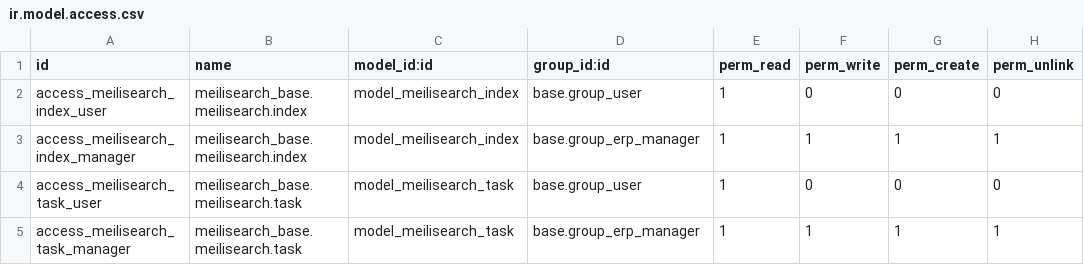
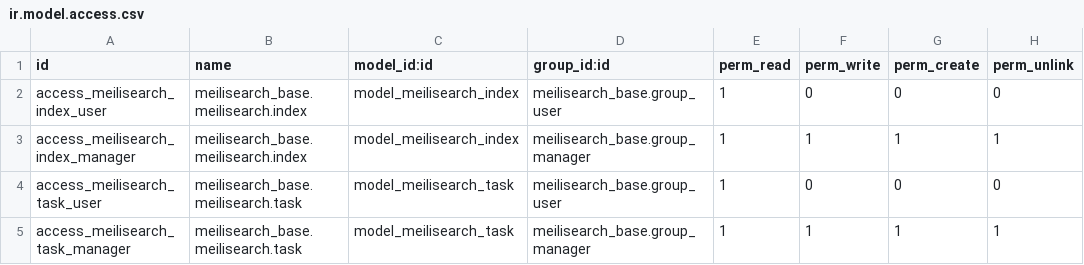
Before and after one commit to Mint-System/Odoo-Apps-Connector, a CSV file: meilisearch_base/security/ir.model.access.csv, drawn as a sheet.

Commit message:
feat(meilisearch_base): add security groups

```diff
--- a/meilisearch_base/security/ir.model.access.csv
+++ b/meilisearch_base/security/ir.model.access.csv
@@ -1,5 +1,5 @@
 id,name,model_id:id,group_id:id,perm_read,perm_write,perm_create,perm_unlink
-access_meilisearch_index_user,meilisearch_base.meilisearch.index,model_meilisearch_index,base.group_user,1,0,0,0
-access_meilisearch_index_manager,meilisearch_base.meilisearch.index,model_meilisearch_index,base.group_erp_manager,1,1,1,1
-access_meilisearch_task_user,meilisearch_base.meilisearch.task,model_meilisearch_task,base.group_user,1,0,0,0
-access_meilisearch_task_manager,meilisearch_base.meilisearch.task,model_meilisearch_task,base.group_erp_manager,1,1,1,1
+access_meilisearch_index_user,meilisearch_base.meilisearch.index,model_meilisearch_index,meilisearch_base.group_user,1,0,0,0
+access_meilisearch_index_manager,meilisearch_base.meilisearch.index,model_meilisearch_index,meilisearch_base.group_manager,1,1,1,1
+access_meilisearch_task_user,meilisearch_base.meilisearch.task,model_meilisearch_task,meilisearch_base.group_user,1,0,0,0
+access_meilisearch_task_manager,meilisearch_base.meilisearch.task,model_meilisearch_task,meilisearch_base.group_manager,1,1,1,1
```
Also changed, not shown: 5 other files.
